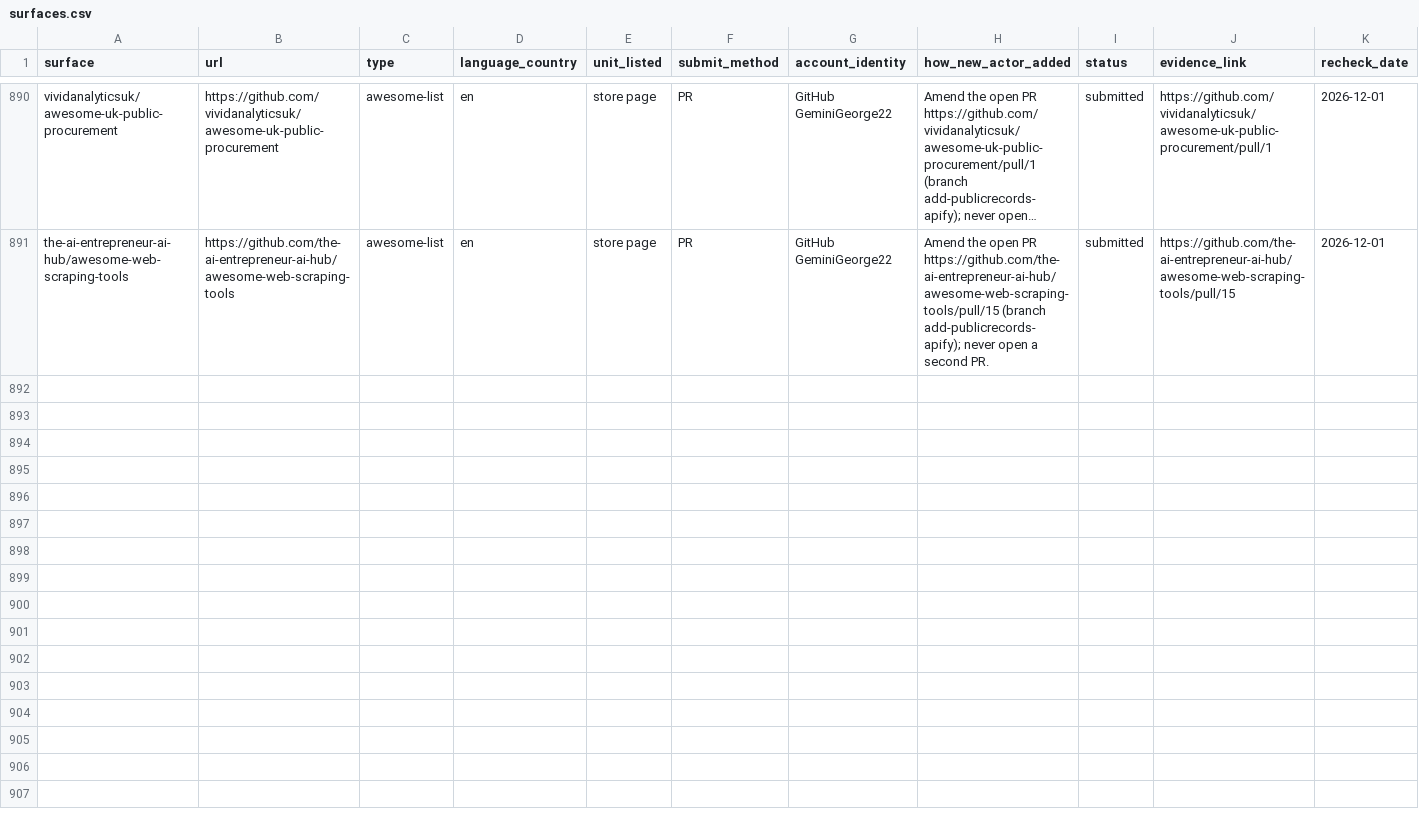
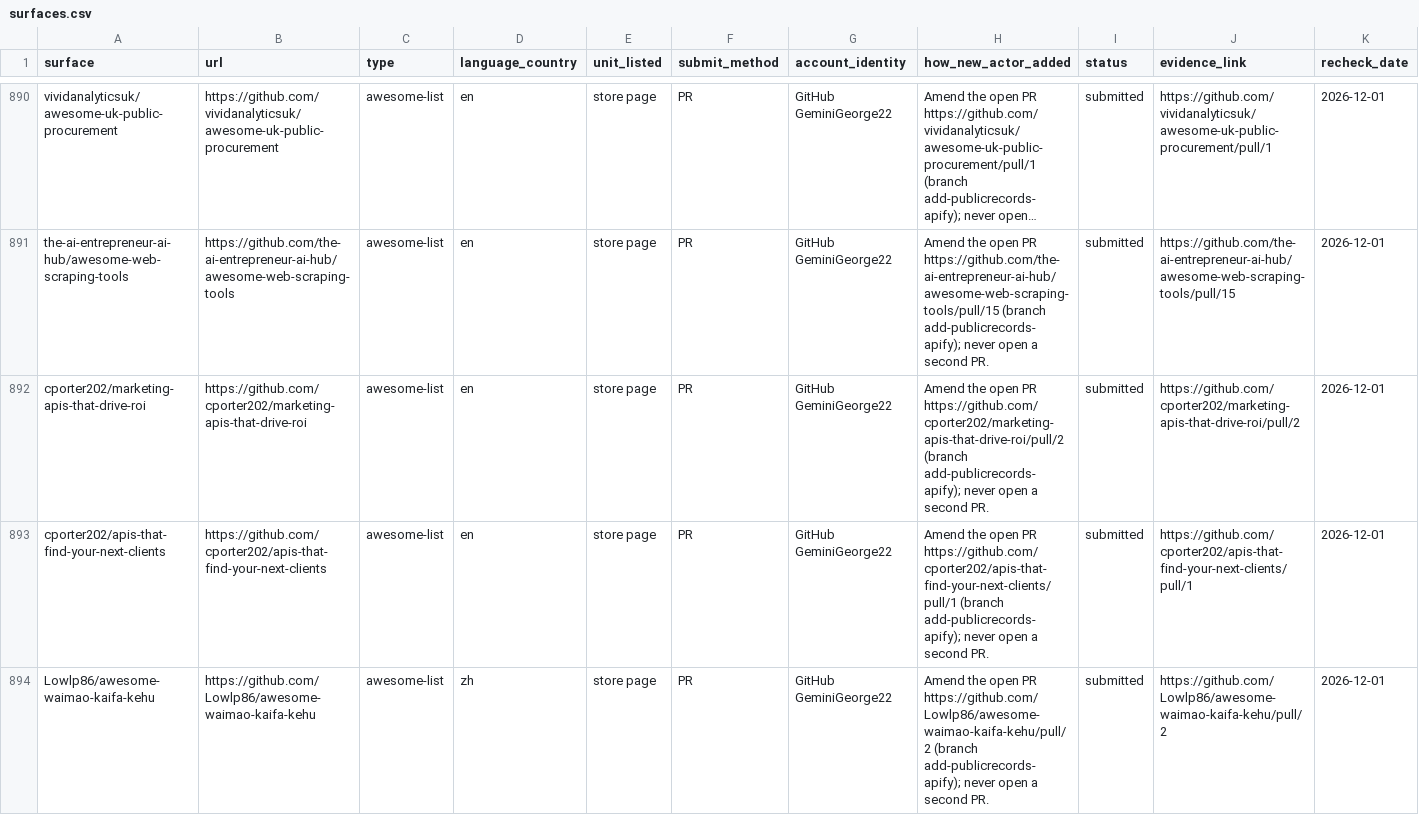
Before and after one commit to GeminiGeorge22/publicrecords-mcp, a CSV file: ledger/surfaces.csv, drawn as a sheet; only a part is shown, gaps mark what is left out; long unchanged cells end in …; rows hold the shown columns only; the diff names each change by its address in the sheet, - before the commit and + after, or states it on an @@ line.

Commit message:
Record Lane C r8: 3 existing Apify-ecosystem list PRs [skip ci] (#34)

```diff
--- a/ledger/surfaces.csv
+++ b/ledger/surfaces.csv
+row 892: cporter202/marketing-apis-that-drive-roi | https://github.com/cporter202/marketing-apis-that-drive-roi | awesome-list | en | store page | PR | GitHub GeminiGeorge22 | Amend the open PR https://github.com/cporter202/marketing-apis-that-drive-roi/pull/2 (branch add-publicrecords-apify); never open a second PR. | submitted | https://github.com/cporter202/marketing-apis-that-drive-roi/pull/2 | 2026-12-01
+row 893: cporter202/apis-that-find-your-next-clients | https://github.com/cporter202/apis-that-find-your-next-clients | awesome-list | en | store page | PR | GitHub GeminiGeorge22 | Amend the open PR https://github.com/cporter202/apis-that-find-your-next-clients/pull/1 (branch add-publicrecords-apify); never open a second PR. | submitted | https://github.com/cporter202/apis-that-find-your-next-clients/pull/1 | 2026-12-01
+row 894: Lowlp86/awesome-waimao-kaifa-kehu | https://github.com/Lowlp86/awesome-waimao-kaifa-kehu | awesome-list | zh | store page | PR | GitHub GeminiGeorge22 | Amend the open PR https://github.com/Lowlp86/awesome-waimao-kaifa-kehu/pull/2 (branch add-publicrecords-apify); never open a second PR. | submitted | https://github.com/Lowlp86/awesome-waimao-kaifa-kehu/pull/2 | 2026-12-01
```
Also changed, not shown: 2 other files.
